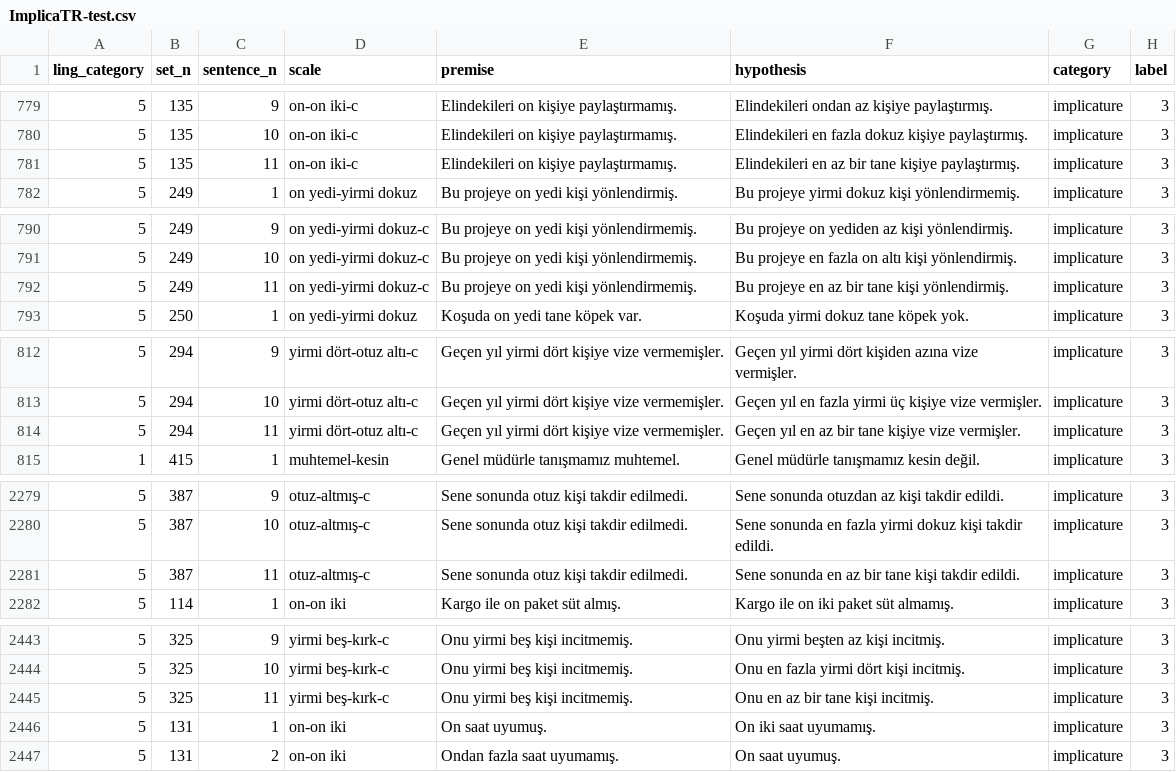
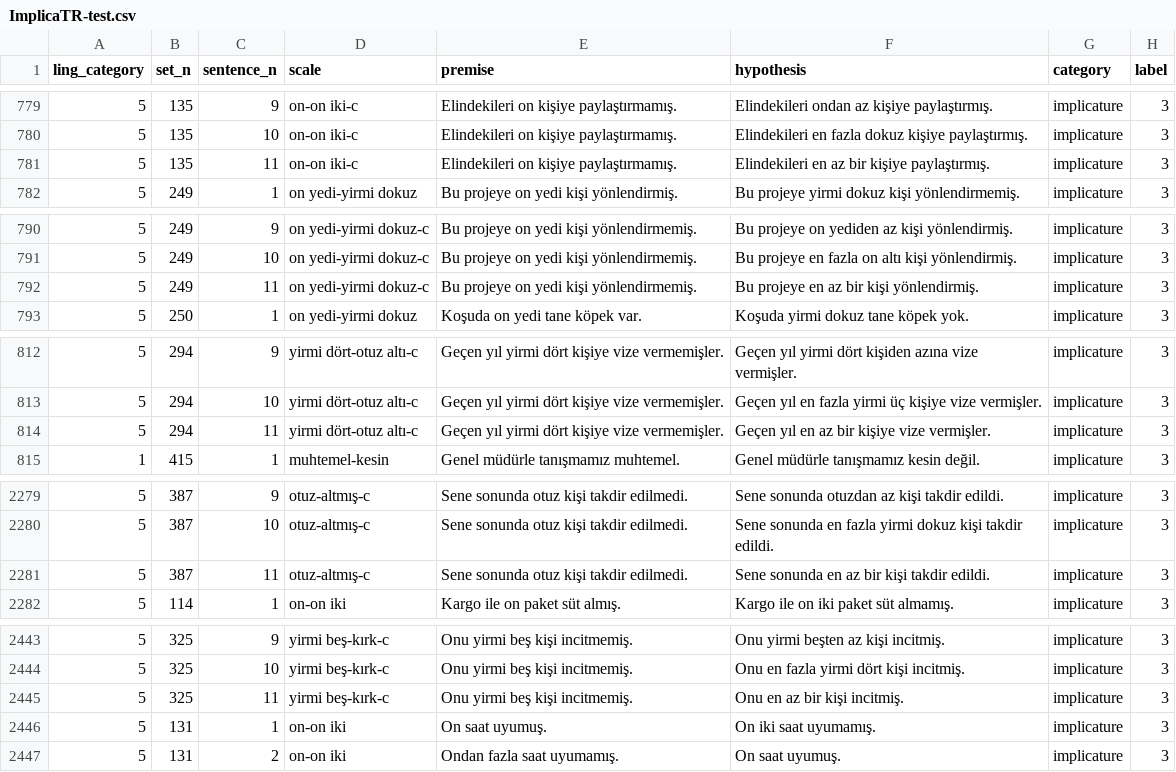
Before and after one commit to kursathalat/ImplicaTR, a CSV file: ImplicaTR/tr/ImplicaTR-test.csv, drawn as a sheet; only a part is shown, gaps mark what is left out; the diff covers the shown part only.

```diff
--- a/ImplicaTR/tr/ImplicaTR-test.csv
+++ b/ImplicaTR/tr/ImplicaTR-test.csv
@@ -780,3 +780,3 @@
 5,135,10,on-on iki-c,Elindekileri on kişiye paylaştırmamış.,Elindekileri en fazla dokuz kişiye paylaştırmış.,implicature,3
-5,135,11,on-on iki-c,Elindekileri on kişiye paylaştırmamış.,Elindekileri en az bir tane kişiye paylaştırmış.,implicature,3
+5,135,11,on-on iki-c,Elindekileri on kişiye paylaştırmamış.,Elindekileri en az bir kişiye paylaştırmış.,implicature,3
 5,249,1,on yedi-yirmi dokuz,Bu projeye on yedi kişi yönlendirmiş.,Bu projeye yirmi dokuz kişi yönlendirmemiş.,implicature,3
@@ -791,3 +791,3 @@
 5,249,10,on yedi-yirmi dokuz-c,Bu projeye on yedi kişi yönlendirmemiş.,Bu projeye en fazla on altı kişi yönlendirmiş.,implicature,3
-5,249,11,on yedi-yirmi dokuz-c,Bu projeye on yedi kişi yönlendirmemiş.,Bu projeye en az bir tane kişi yönlendirmiş.,implicature,3
+5,249,11,on yedi-yirmi dokuz-c,Bu projeye on yedi kişi yönlendirmemiş.,Bu projeye en az bir kişi yönlendirmiş.,implicature,3
 5,250,1,on yedi-yirmi dokuz,Koşuda on yedi tane köpek var.,Koşuda yirmi dokuz tane köpek yok.,implicature,3
@@ -813,3 +813,3 @@
 5,294,10,yirmi dört-otuz altı-c,Geçen yıl yirmi dört kişiye vize vermemişler.,Geçen yıl en fazla yirmi üç kişiye vize vermişler.,implicature,3
-5,294,11,yirmi dört-otuz altı-c,Geçen yıl yirmi dört kişiye vize vermemişler.,Geçen yıl en az bir tane kişiye vize vermişler.,implicature,3
+5,294,11,yirmi dört-otuz altı-c,Geçen yıl yirmi dört kişiye vize vermemişler.,Geçen yıl en az bir kişiye vize vermişler.,implicature,3
 1,415,1,muhtemel-kesin,Genel müdürle tanışmamız muhtemel.,Genel müdürle tanışmamız kesin değil.,implicature,3
@@ -2280,3 +2280,3 @@
 5,387,10,otuz-altmış-c,Sene sonunda otuz kişi takdir edilmedi.,Sene sonunda en fazla yirmi dokuz kişi takdir edildi.,implicature,3
-5,387,11,otuz-altmış-c,Sene sonunda otuz kişi takdir edilmedi.,Sene sonunda en az bir tane kişi takdir edildi.,implicature,3
+5,387,11,otuz-altmış-c,Sene sonunda otuz kişi takdir edilmedi.,Sene sonunda en az bir kişi takdir edildi.,implicature,3
 5,114,1,on-on iki,Kargo ile on paket süt almış.,Kargo ile on iki paket süt almamış.,implicature,3
@@ -2444,3 +2444,3 @@
 5,325,10,yirmi beş-kırk-c,Onu yirmi beş kişi incitmemiş.,Onu en fazla yirmi dört kişi incitmiş.,implicature,3
-5,325,11,yirmi beş-kırk-c,Onu yirmi beş kişi incitmemiş.,Onu en az bir tane kişi incitmiş.,implicature,3
+5,325,11,yirmi beş-kırk-c,Onu yirmi beş kişi incitmemiş.,Onu en az bir kişi incitmiş.,implicature,3
 5,131,1,on-on iki,On saat uyumuş.,On iki saat uyumamış.,implicature,3
```
Also changed, not shown: 13 edited cells elsewhere in this file, ImplicaTR/tr/ImplicaTR-val.csv, 1 other file.
